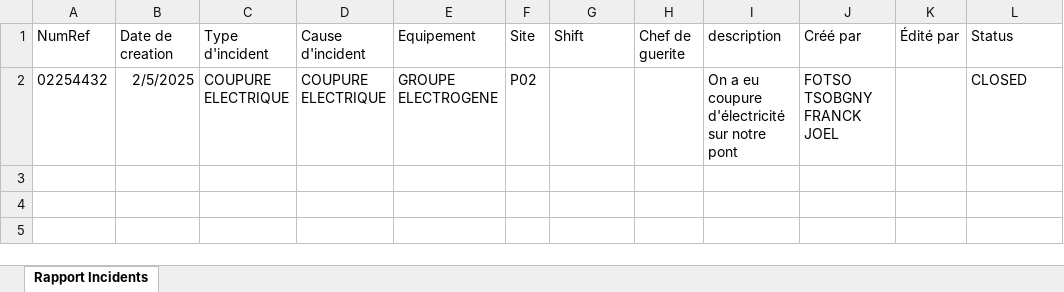
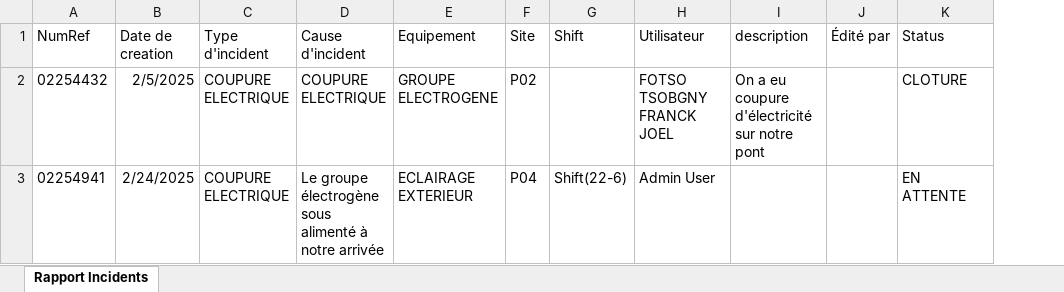
Before and after one commit to tsdcloud/Incident-Manager, an Excel workbook: exports/incidents_report.xlsx, sheet Rapport Incidents, drawn as a sheet; values as stored, in another font and other column widths than the file's, no borders; removed rows and columns are numbered as before the commit, all else as after; the diff names each change by its address in the sheet, - before the commit and + after, or states it on an @@ line.

```diff
--- a/exports/incidents_report.xlsx (sheet Rapport Incidents)
+++ b/exports/incidents_report.xlsx (sheet Rapport Incidents)
-column H (Chef de guerite), empty
+column H (Utilisateur), row 2: FOTSO TSOBGNY FRANCK JOEL
-column J (Créé par), row 2: FOTSO TSOBGNY FRANCK JOEL
-K2 (Status): CLOSED
+K2 (Status): CLOTURE
+row 3: 02254941 | 2/24/2025 | COUPURE ELECTRIQUE | Le groupe électrogène sous alimenté à notre arrivée | ECLAIRAGE EXTERIEUR | P04 | Shift(22-6) | Admin User |  |  | EN ATTENTE
```
Also changed, not shown: exports/maintenances_report.xlsx, exports/off-bridges_report.xlsx, 4 other files.
